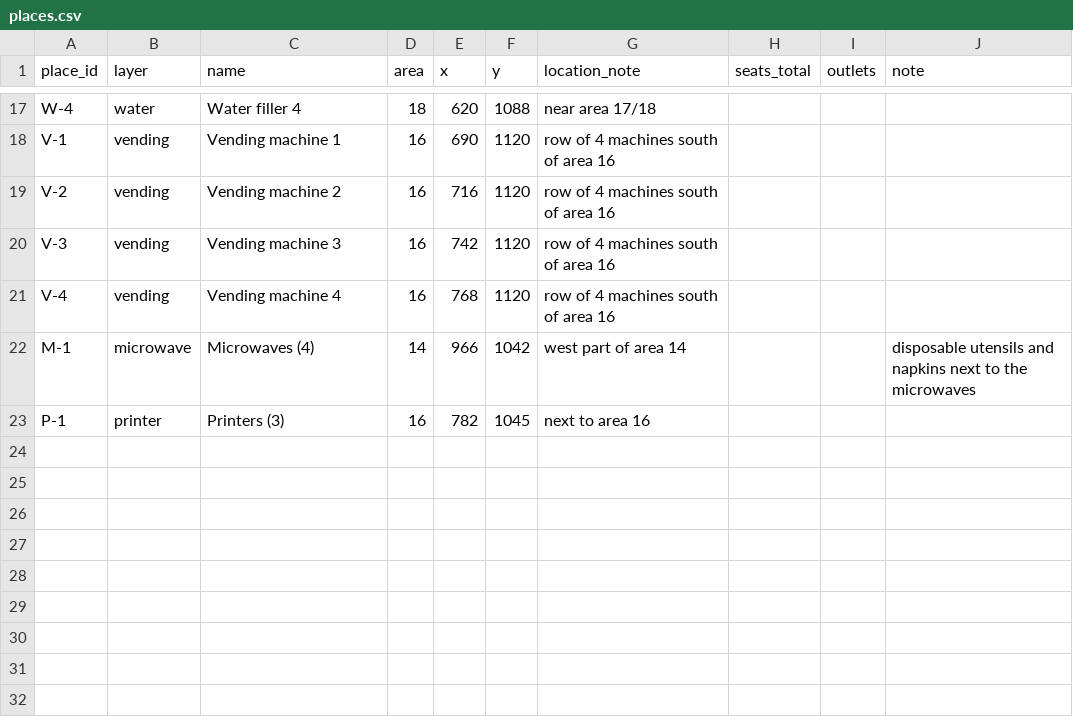
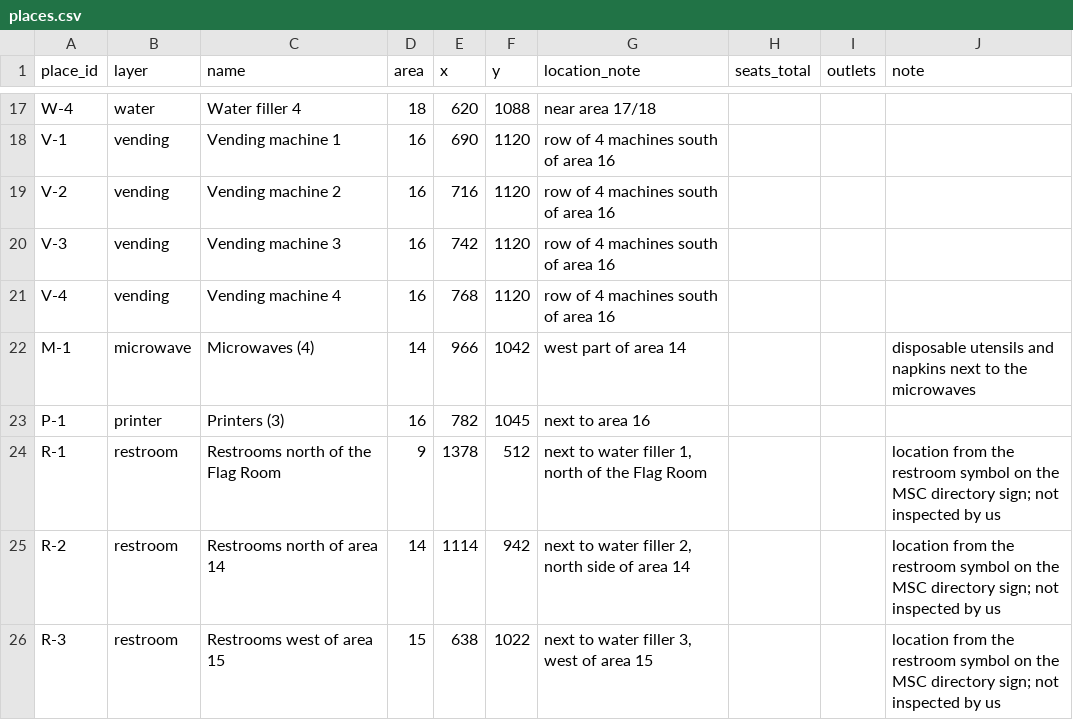
Before and after one commit to YahwehC/td26-build-a-dataset, a CSV file: data/places.csv, drawn as a sheet; only a part is shown, gaps mark what is left out.

Commit message:
Rename to MSC Study Guide; restroom layer (locations from the MSC directory sign, not inspected)

```diff
--- a/data/places.csv
+++ b/data/places.csv
@@ -23 +23,4 @@ M-1,microwave,Microwaves (4),14,966,1042,west part of area 14,,,disposable utens
 P-1,printer,Printers (3),16,782,1045,next to area 16,,,
+R-1,restroom,Restrooms north of the Flag Room,9,1378,512,"next to water filler 1, north of the Flag Room",,,location from the restroom symbol on the MSC directory sign; not inspected by us
+R-2,restroom,Restrooms north of area 14,14,1114,942,"next to water filler 2, north side of area 14",,,location from the restroom symbol on the MSC directory sign; not inspected by us
+R-3,restroom,Restrooms west of area 15,15,638,1022,"next to water filler 3, west of area 15",,,location from the restroom symbol on the MSC directory sign; not inspected by us
```
Also changed, not shown: 6 other files.
